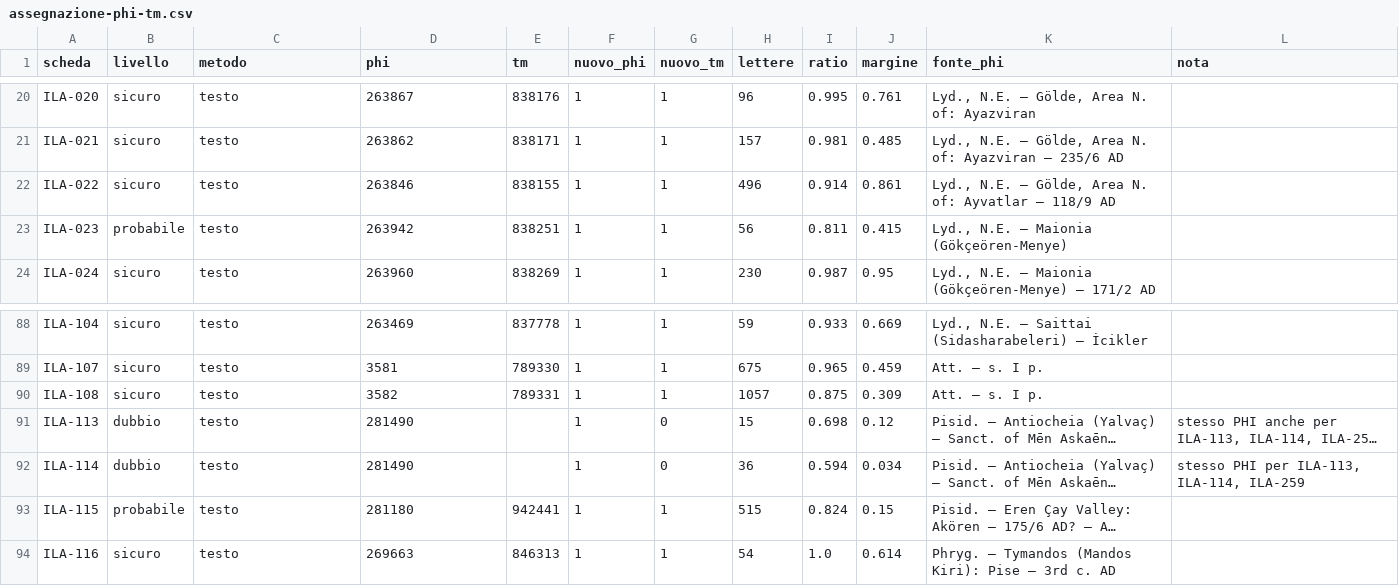
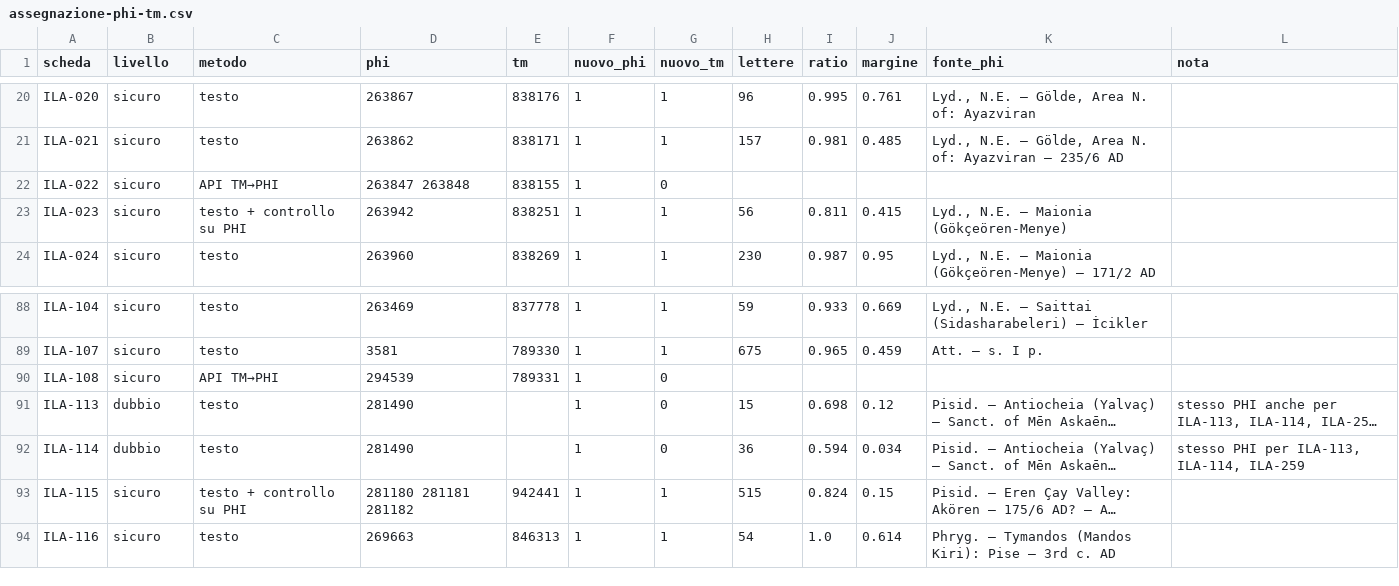
Before and after one commit to Gregoee2002/ILA---INTERFACE, a CSV file: docs/assegnazione-phi-tm.csv, drawn as a sheet; only a part is shown, gaps mark what is left out; long unchanged cells end in …; the diff covers the shown part only; the diff names each change by its address in the sheet, - before the commit and + after, or states it on an @@ line.

```diff
--- a/docs/assegnazione-phi-tm.csv
+++ b/docs/assegnazione-phi-tm.csv
-C22 (metodo): testo
+C22 (metodo): API TM→PHI
-D22 (phi): 263846
+D22 (phi): 263847 263848
-G22 (nuovo_tm): 1
+G22 (nuovo_tm): 0
-H22 (lettere): 496
+H22 (lettere): (empty)
-I22 (ratio): 0.914
+I22 (ratio): (empty)
-J22 (margine): 0.861
+J22 (margine): (empty)
-K22 (fonte_phi): Lyd., N.E. — Gölde, Area N. of: Ayvatlar — 118/9 AD
+K22 (fonte_phi): (empty)
-B23 (livello): probabile
+B23 (livello): sicuro
-C23 (metodo): testo
+C23 (metodo): testo + controllo su PHI
-C90 (metodo): testo
+C90 (metodo): API TM→PHI
-D90 (phi): 3582
+D90 (phi): 294539
-G90 (nuovo_tm): 1
+G90 (nuovo_tm): 0
-H90 (lettere): 1057
+H90 (lettere): (empty)
-I90 (ratio): 0.875
+I90 (ratio): (empty)
-J90 (margine): 0.309
+J90 (margine): (empty)
-K90 (fonte_phi): Att. — s. I p.
+K90 (fonte_phi): (empty)
-B93 (livello): probabile
+B93 (livello): sicuro
-C93 (metodo): testo
+C93 (metodo): testo + controllo su PHI
-D93 (phi): 281180
+D93 (phi): 281180 281181 281182
```
Also changed, not shown: 30 edited cells elsewhere in this file, concordanza_TM.csv, 1 other file.
